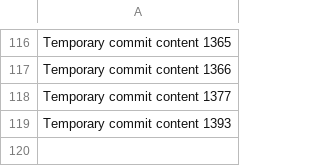
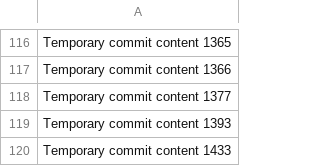
Before and after one commit to BigbantyHigh/gray, a CSV file: New folder/data.csv, drawn as a sheet; only a part is shown, gaps mark what is left out.

```diff
--- a/New folder/data.csv
+++ b/New folder/data.csv
@@ -119 +119,2 @@ Temporary commit content 1377
 Temporary commit content 1393
+Temporary commit content 1433
```
